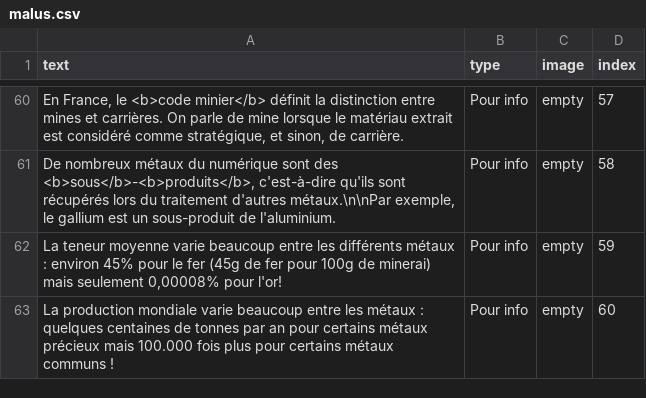
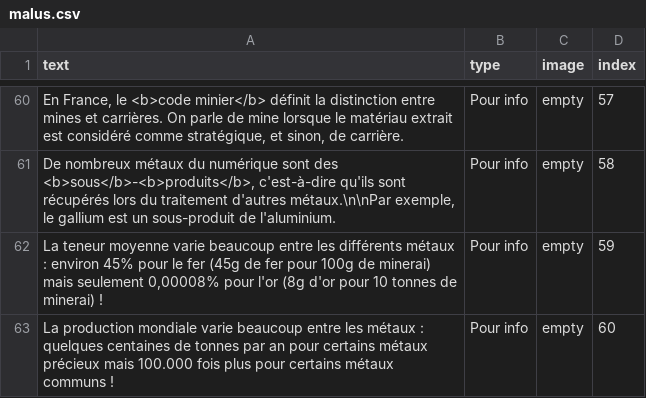
Before and after one commit to inrialearninglab/PhoneImpact, a CSV file: data/csv/malus.csv, drawn as a sheet; only a part is shown, gaps mark what is left out.

```diff
--- a/data/csv/malus.csv
+++ b/data/csv/malus.csv
@@ -61,3 +61,3 @@ text,type,image,index
 "De nombreux métaux du numérique sont des <b>sous</b>-<b>produits</b>, c'est-à-dire qu'ils sont récupérés lors du traitement d'autres métaux.\n\nPar exemple, le gallium est un sous-produit de l'aluminium.",Pour info,"empty",58
-"La teneur moyenne varie beaucoup entre les différents métaux : environ 45% pour le fer (45g de fer pour 100g de minerai) mais seulement 0,00008% pour l'or!",Pour info,"empty",59
+"La teneur moyenne varie beaucoup entre les différents métaux : environ 45% pour le fer (45g de fer pour 100g de minerai) mais seulement 0,00008% pour l'or (8g d'or pour 10 tonnes de minerai) !",Pour info,"empty",59
 "La production mondiale varie beaucoup entre les métaux : quelques centaines de tonnes par an pour certains métaux précieux mais 100.000 fois plus pour certains métaux communs !",Pour info,"empty",60
```
Also changed, not shown: 2 other files.
